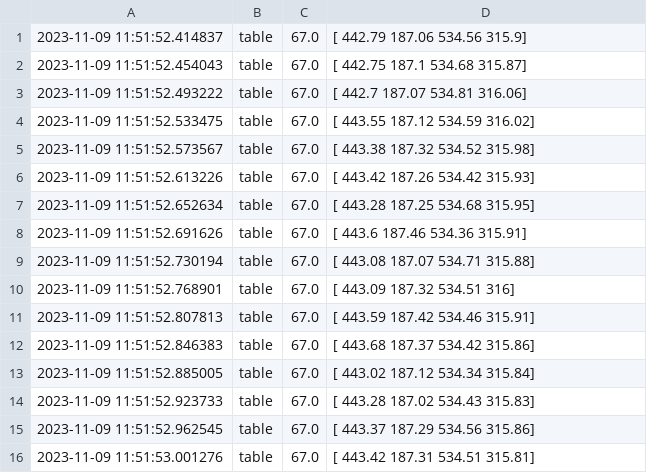
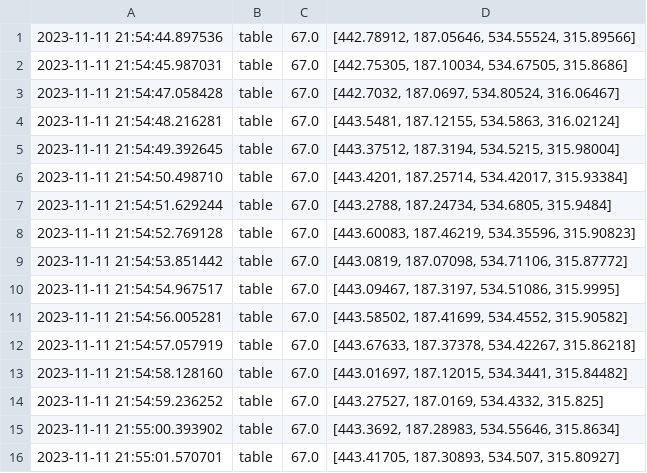
Before and after one commit to mtanaka1117/thermal_app, a CSV file: yolo/example.csv, drawn as a sheet; only a part is shown; the diff covers the shown part only.

```diff
--- a/yolo/example.csv
+++ b/yolo/example.csv
@@ -1,16 +1,16 @@
-2023-11-09 11:51:52.414837,table,67.0,[     442.79      187.06      534.56       315.9]
-2023-11-09 11:51:52.454043,table,67.0,[     442.75       187.1      534.68      315.87]
-2023-11-09 11:51:52.493222,table,67.0,[      442.7      187.07      534.81      316.06]
-2023-11-09 11:51:52.533475,table,67.0,[     443.55      187.12      534.59      316.02]
-2023-11-09 11:51:52.573567,table,67.0,[     443.38      187.32      534.52      315.98]
-2023-11-09 11:51:52.613226,table,67.0,[     443.42      187.26      534.42      315.93]
-2023-11-09 11:51:52.652634,table,67.0,[     443.28      187.25      534.68      315.95]
-2023-11-09 11:51:52.691626,table,67.0,[      443.6      187.46      534.36      315.91]
-2023-11-09 11:51:52.730194,table,67.0,[     443.08      187.07      534.71      315.88]
-2023-11-09 11:51:52.768901,table,67.0,[     443.09      187.32      534.51         316]
-2023-11-09 11:51:52.807813,table,67.0,[     443.59      187.42      534.46      315.91]
-2023-11-09 11:51:52.846383,table,67.0,[     443.68      187.37      534.42      315.86]
-2023-11-09 11:51:52.885005,table,67.0,[     443.02      187.12      534.34      315.84]
-2023-11-09 11:51:52.923733,table,67.0,[     443.28      187.02      534.43      315.83]
-2023-11-09 11:51:52.962545,table,67.0,[     443.37      187.29      534.56      315.86]
-2023-11-09 11:51:53.001276,table,67.0,[     443.42      187.31      534.51      315.81]
+2023-11-11 21:54:44.897536,table,67.0,"[442.78912, 187.05646, 534.55524, 315.89566]"
+2023-11-11 21:54:45.987031,table,67.0,"[442.75305, 187.10034, 534.67505, 315.8686]"
+2023-11-11 21:54:47.058428,table,67.0,"[442.7032, 187.0697, 534.80524, 316.06467]"
+2023-11-11 21:54:48.216281,table,67.0,"[443.5481, 187.12155, 534.5863, 316.02124]"
+2023-11-11 21:54:49.392645,table,67.0,"[443.37512, 187.3194, 534.5215, 315.98004]"
+2023-11-11 21:54:50.498710,table,67.0,"[443.4201, 187.25714, 534.42017, 315.93384]"
+2023-11-11 21:54:51.629244,table,67.0,"[443.2788, 187.24734, 534.6805, 315.9484]"
+2023-11-11 21:54:52.769128,table,67.0,"[443.60083, 187.46219, 534.35596, 315.90823]"
+2023-11-11 21:54:53.851442,table,67.0,"[443.0819, 187.07098, 534.71106, 315.87772]"
+2023-11-11 21:54:54.967517,table,67.0,"[443.09467, 187.3197, 534.51086, 315.9995]"
+2023-11-11 21:54:56.005281,table,67.0,"[443.58502, 187.41699, 534.4552, 315.90582]"
+2023-11-11 21:54:57.057919,table,67.0,"[443.67633, 187.37378, 534.42267, 315.86218]"
+2023-11-11 21:54:58.128160,table,67.0,"[443.01697, 187.12015, 534.3441, 315.84482]"
+2023-11-11 21:54:59.236252,table,67.0,"[443.27527, 187.0169, 534.4332, 315.825]"
+2023-11-11 21:55:00.393902,table,67.0,"[443.3692, 187.28983, 534.55646, 315.8634]"
+2023-11-11 21:55:01.570701,table,67.0,"[443.41705, 187.30893, 534.507, 315.80927]"
```
Also changed, not shown: 50 edited cells elsewhere in this file, 4 other files.
